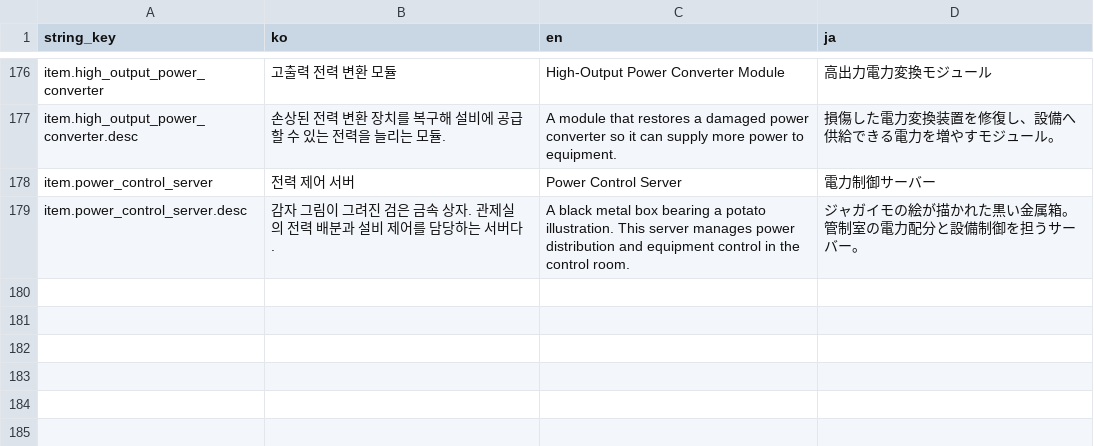
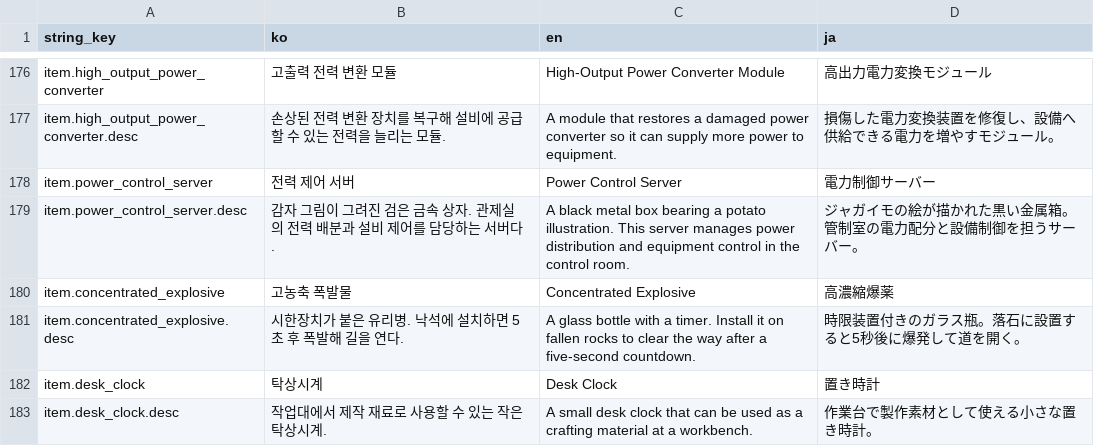
Before and after one commit to octopus7/extraction_shooter, a CSV file: TunaSweeper/Content/Data/ItemNameStrings.csv, drawn as a sheet; only a part is shown, gaps mark what is left out.

```diff
--- a/TunaSweeper/Content/Data/ItemNameStrings.csv
+++ b/TunaSweeper/Content/Data/ItemNameStrings.csv
@@ -179 +179,5 @@ item.power_control_server,"전력 제어 서버","Power Control Server","電力
 item.power_control_server.desc,"감자 그림이 그려진 검은 금속 상자. 관제실의 전력 배분과 설비 제어를 담당하는 서버다.","A black metal box bearing a potato illustration. This server manages power distribution and equipment control in the control room.","ジャガイモの絵が描かれた黒い金属箱。管制室の電力配分と設備制御を担うサーバー。"
+item.concentrated_explosive,고농축 폭발물,Concentrated Explosive,高濃縮爆薬
+item.concentrated_explosive.desc,시한장치가 붙은 유리병. 낙석에 설치하면 5초 후 폭발해 길을 연다.,A glass bottle with a timer. Install it on fallen rocks to clear the way after a five-second countdown.,時限装置付きのガラス瓶。落石に設置すると5秒後に爆発して道を開く。
+item.desk_clock,탁상시계,Desk Clock,置き時計
+item.desk_clock.desc,작업대에서 제작 재료로 사용할 수 있는 작은 탁상시계.,A small desk clock that can be used as a crafting material at a workbench.,作業台で製作素材として使える小さな置き時計。
```
Also changed, not shown: TunaSweeper/Content/Data/Translations/ItemNameStrings.csv, TunaSweeper/Content/Data/Translations/UITextStrings.csv, 29 other files.
